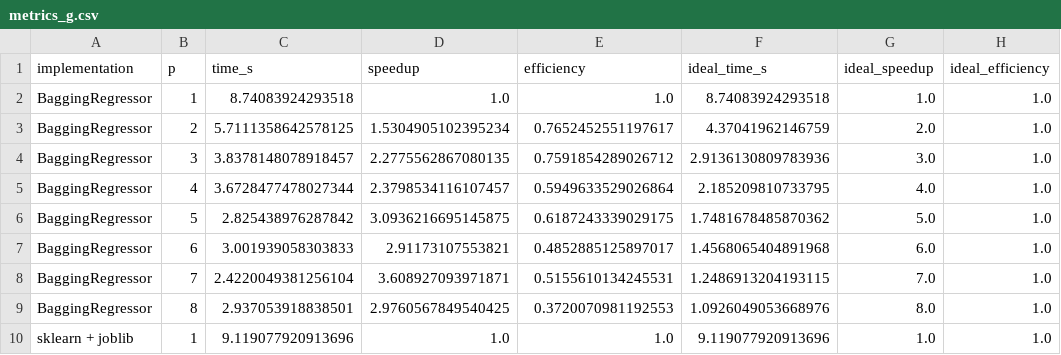
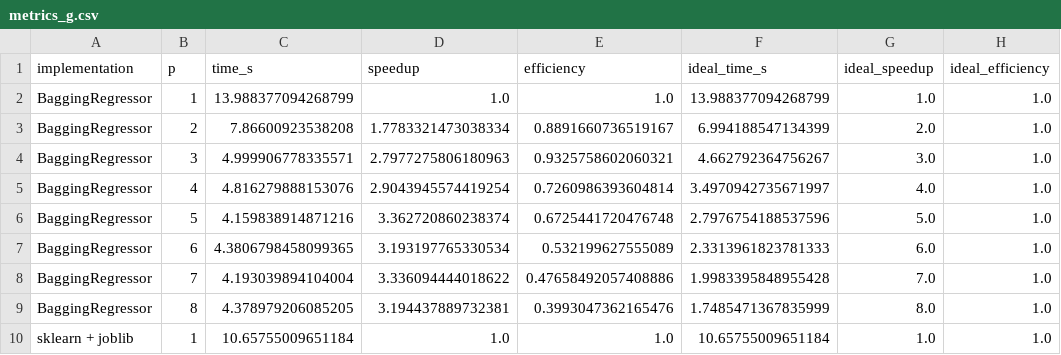
Before and after one commit to borjasmith/Tarea-1-IIC3533, a CSV file: results/computer_1/metrics_g.csv, drawn as a sheet; only a part is shown; the diff covers the shown part only.

```diff
--- a/results/computer_1/metrics_g.csv
+++ b/results/computer_1/metrics_g.csv
@@ -1,10 +1,10 @@
 implementation,p,time_s,speedup,efficiency,ideal_time_s,ideal_speedup,ideal_efficiency
-BaggingRegressor,1,8.74083924293518,1.0,1.0,8.74083924293518,1.0,1.0
-BaggingRegressor,2,5.7111358642578125,1.5304905102395234,0.7652452551197617,4.37041962146759,2.0,1.0
-BaggingRegressor,3,3.8378148078918457,2.2775562867080135,0.7591854289026712,2.9136130809783936,3.0,1.0
-BaggingRegressor,4,3.6728477478027344,2.3798534116107457,0.5949633529026864,2.185209810733795,4.0,1.0
-BaggingRegressor,5,2.825438976287842,3.0936216695145875,0.6187243339029175,1.7481678485870362,5.0,1.0
-BaggingRegressor,6,3.001939058303833,2.91173107553821,0.4852885125897017,1.4568065404891968,6.0,1.0
-BaggingRegressor,7,2.4220049381256104,3.608927093971871,0.5155610134245531,1.2486913204193115,7.0,1.0
-BaggingRegressor,8,2.937053918838501,2.9760567849540425,0.3720070981192553,1.0926049053668976,8.0,1.0
-sklearn + joblib,1,9.119077920913696,1.0,1.0,9.119077920913696,1.0,1.0
+BaggingRegressor,1,13.988377094268799,1.0,1.0,13.988377094268799,1.0,1.0
+BaggingRegressor,2,7.86600923538208,1.7783321473038334,0.8891660736519167,6.994188547134399,2.0,1.0
+BaggingRegressor,3,4.999906778335571,2.7977275806180963,0.9325758602060321,4.662792364756267,3.0,1.0
+BaggingRegressor,4,4.816279888153076,2.9043945574419254,0.7260986393604814,3.4970942735671997,4.0,1.0
+BaggingRegressor,5,4.159838914871216,3.362720860238374,0.6725441720476748,2.7976754188537596,5.0,1.0
+BaggingRegressor,6,4.3806798458099365,3.193197765330534,0.532199627555089,2.3313961823781333,6.0,1.0
+BaggingRegressor,7,4.193039894104004,3.336094444018622,0.47658492057408886,1.9983395848955428,7.0,1.0
+BaggingRegressor,8,4.378979206085205,3.194437889732381,0.3993047362165476,1.7485471367835999,8.0,1.0
+sklearn + joblib,1,10.65755009651184,1.0,1.0,10.65755009651184,1.0,1.0
```
Also changed, not shown: 58 edited cells elsewhere in this file, results/computer_1/timings_f.csv, 17 other files.
